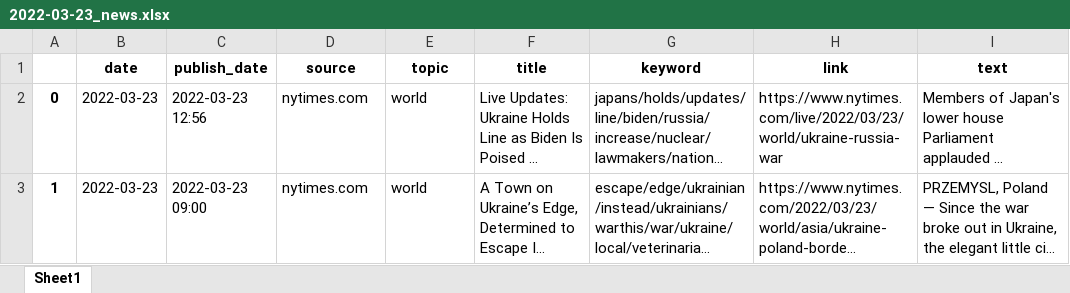
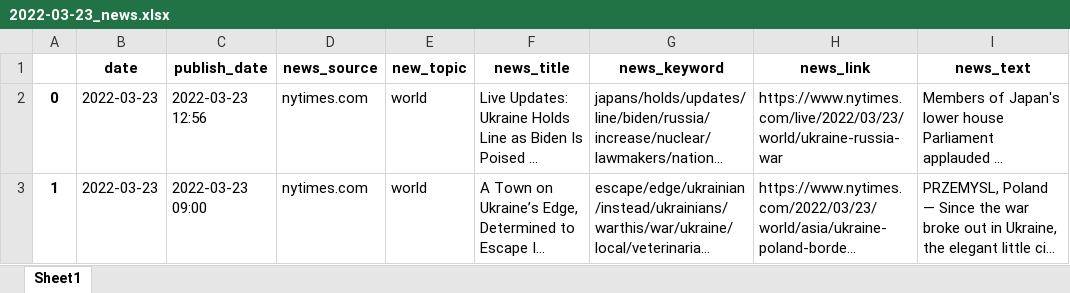
Before and after one commit to QuhiQuhihi/news_analysis, an Excel workbook: data/news/2022-03-23_news.xlsx, sheet Sheet1, drawn as a sheet; only a part is shown; long unchanged cells end in …; values as stored, in another font and other column widths than the file's, no borders; removed rows and columns are numbered as before the commit, all else as after; the diff names each change by its address in the sheet, - before the commit and + after, or states it on an @@ line.

Commit message:
data collect 2022-03-25, db insert init

```diff
--- a/data/news/2022-03-23_news.xlsx (sheet Sheet1)
+++ b/data/news/2022-03-23_news.xlsx (sheet Sheet1)
-row 1:  | date | publish_date | source | topic | title | keyword | link | text
+row 1:  | date | publish_date | news_source | new_topic | news_title | news_keyword | news_link | news_text
```
Also changed, not shown: data/news/2022-03-21_news.xlsx, data/news/2022-03-22_news.xlsx, 6 other files.
